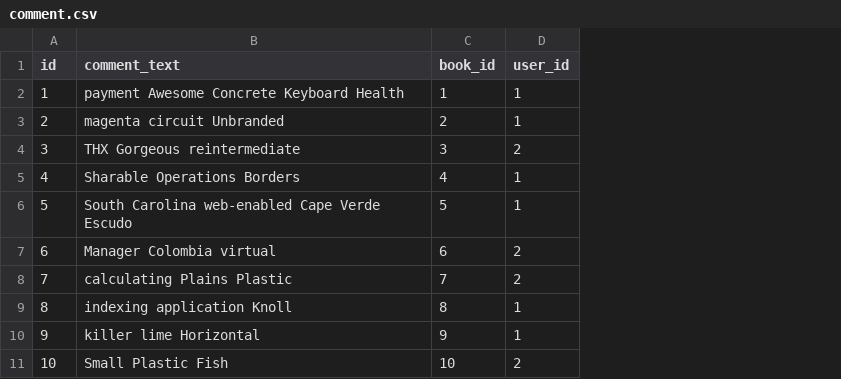
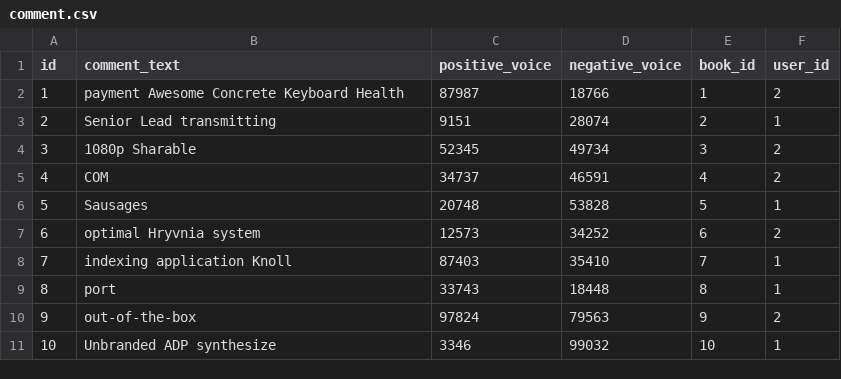
Before and after one commit to RadonjicJ/IBDB-backend, a CSV file: src/main/resources/config/liquibase/fake-data/comment.csv, drawn as a sheet; addresses are those after the commit; the diff names each change by its address in the sheet, - before the commit and + after, or states it on an @@ line.

```diff
--- a/src/main/resources/config/liquibase/fake-data/comment.csv
+++ b/src/main/resources/config/liquibase/fake-data/comment.csv
+column C (positive_voice), rows 2-11: 87987 | 9151 | 52345 | 34737 | 20748 | 12573 | 87403 | 33743 | 97824 | 3346
+column D (negative_voice), rows 2-11: 18766 | 28074 | 49734 | 46591 | 53828 | 34252 | 35410 | 18448 | 79563 | 99032
-F2 (user_id): 1
+F2 (user_id): 2
-B3 (comment_text): magenta circuit Unbranded
+B3 (comment_text): Senior Lead transmitting
-B4 (comment_text): THX Gorgeous reintermediate
+B4 (comment_text): 1080p Sharable
-B5 (comment_text): Sharable Operations Borders
+B5 (comment_text): COM
-F5 (user_id): 1
+F5 (user_id): 2
-B6 (comment_text): South Carolina web-enabled Cape Verde Escudo
+B6 (comment_text): Sausages
-B7 (comment_text): Manager Colombia virtual
+B7 (comment_text): optimal Hryvnia system
-B8 (comment_text): calculating Plains Plastic
+B8 (comment_text): indexing application Knoll
-F8 (user_id): 2
+F8 (user_id): 1
-B9 (comment_text): indexing application Knoll
+B9 (comment_text): port
-B10 (comment_text): killer lime Horizontal
+B10 (comment_text): out-of-the-box
-F10 (user_id): 1
+F10 (user_id): 2
-B11 (comment_text): Small Plastic Fish
+B11 (comment_text): Unbranded ADP synthesize
-F11 (user_id): 2
+F11 (user_id): 1
```
Also changed, not shown: src/main/resources/config/liquibase/fake-data/book.csv, 19 other files.
